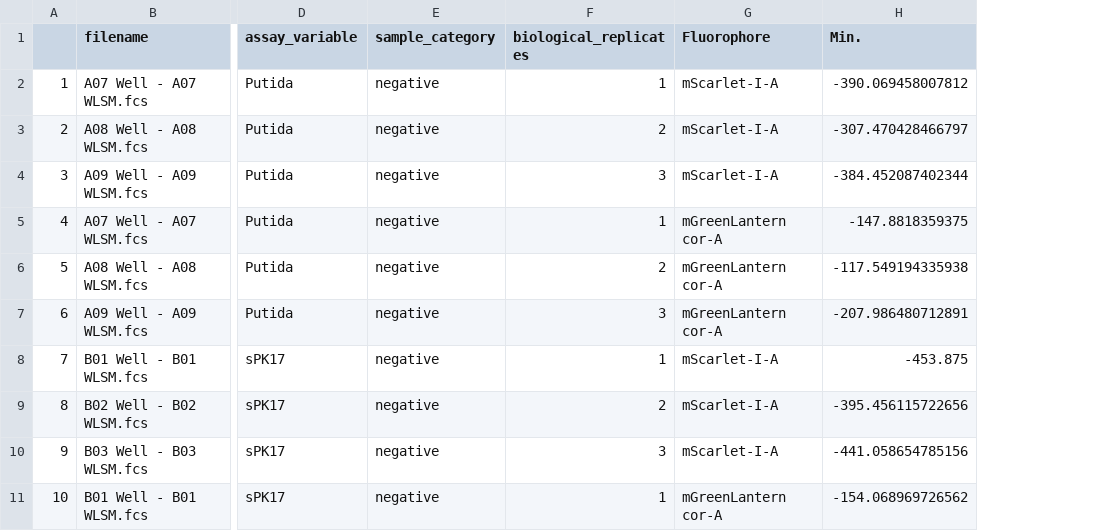
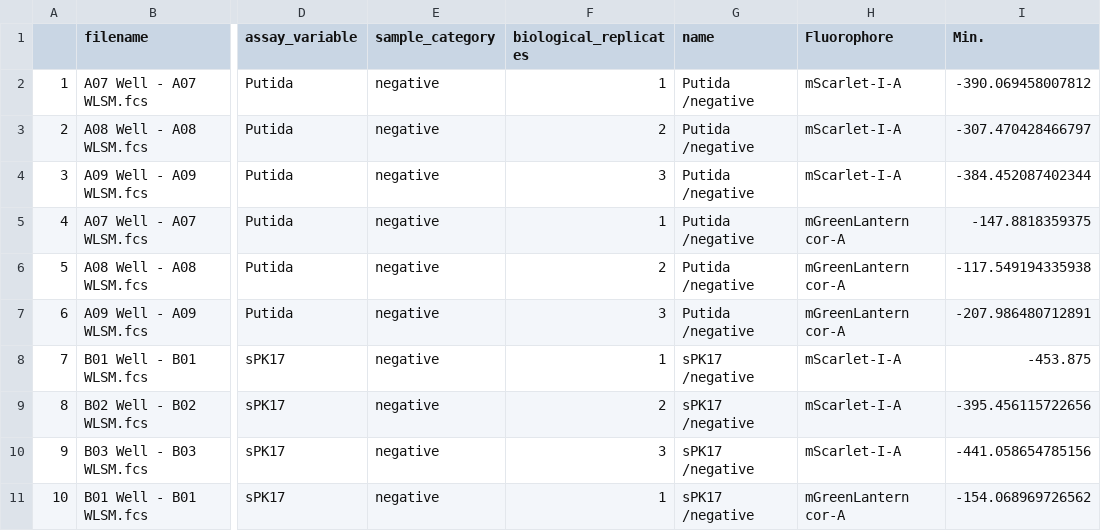
Before and after one commit to ppreshant/flow_cytometry, a CSV file: FACS_analysis/tabular_outputs/S043_28-3-22-processed_R-summary.csv, drawn as a sheet; only a part is shown, gaps mark what is left out; the diff names each change by its address in the sheet, - before the commit and + after, or states it on an @@ line.

Commit message:
Added decent labels on ridge plot showing mean of median/each replicate : suffices for now. - Vectorized the ridge plots and ggsave for each fluorophore

```diff
--- a/FACS_analysis/tabular_outputs/S043_28-3-22-processed_R-summary.csv
+++ b/FACS_analysis/tabular_outputs/S043_28-3-22-processed_R-summary.csv
+column G (name), rows 2-11: Putida /negative | Putida /negative | Putida /negative | Putida /negative | Putida /negative | Putida /negative | sPK17 /negative | sPK17 /negative | sPK17 /negative | sPK17 /negative
```
Also changed, not shown: 3 other files.
